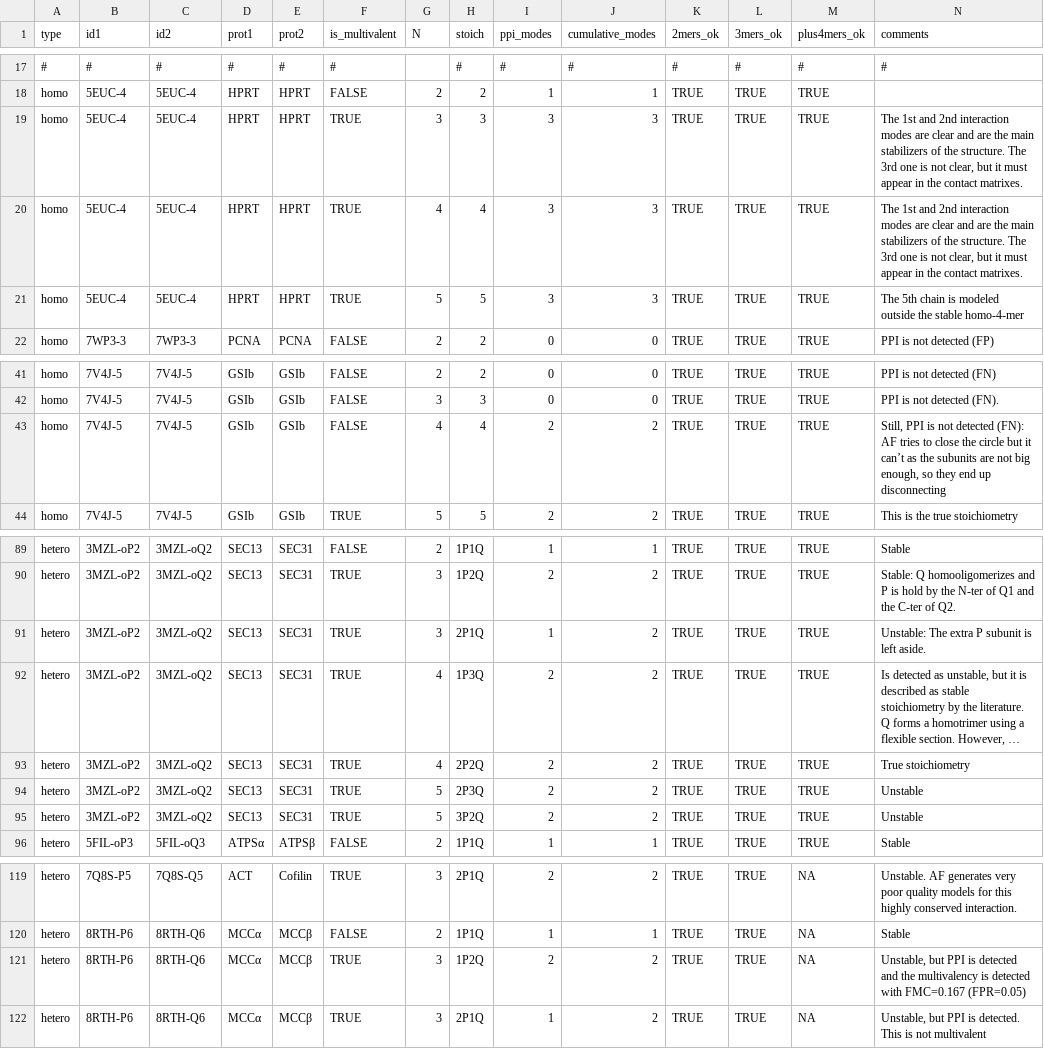
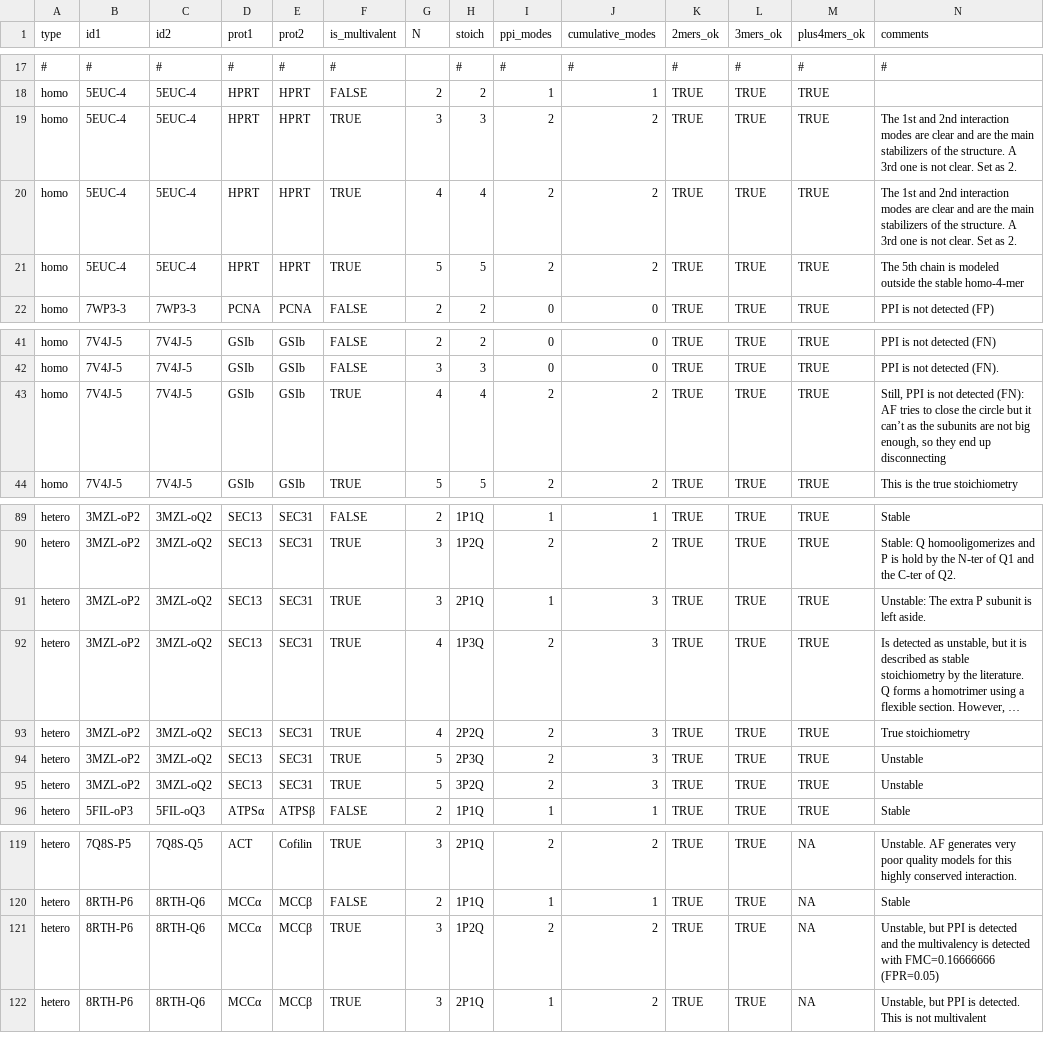
Before and after one commit to elviorodriguez/MultimerMapper, a TSV file: train/matrix_clustering/true_labels.tsv, drawn as a sheet; only a part is shown, gaps mark what is left out; long unchanged cells end in …; the diff names each change by its address in the sheet, - before the commit and + after, or states it on an @@ line.

Commit message:
Fixed errors in cumulative PPI modes

```diff
--- a/train/matrix_clustering/true_labels.tsv
+++ b/train/matrix_clustering/true_labels.tsv
-I19:I21 (ppi_modes): 3
+I19:I21 (ppi_modes): 2
-J19:J21 (cumulative_modes): 3
+J19:J21 (cumulative_modes): 2
-N19:N20 (comments): …the structure. The 3rd one is not clear, but it must appear in the contact matrixes.
+N19:N20 (comments): …the structure. A 3rd one is not clear. Set as 2.
-F43 (is_multivalent): FALSE
+F43 (is_multivalent): TRUE
-J91:J95 (cumulative_modes): 2
+J91:J95 (cumulative_modes): 3
-N121 (comments): …detected with FMC=0.167 (FPR=0.05)
+N121 (comments): …detected with FMC=0.16666666 (FPR=0.05)
```
